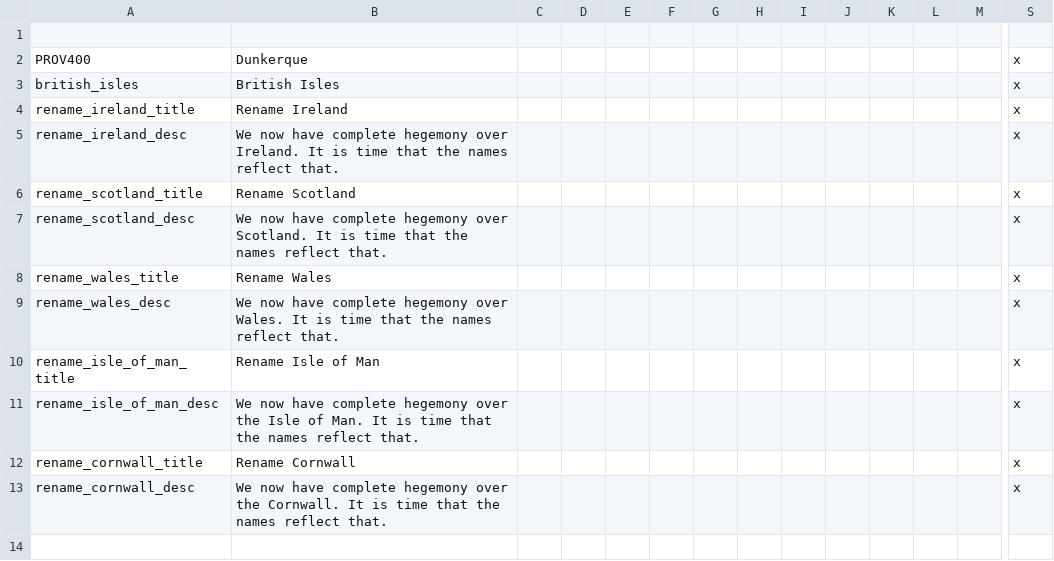
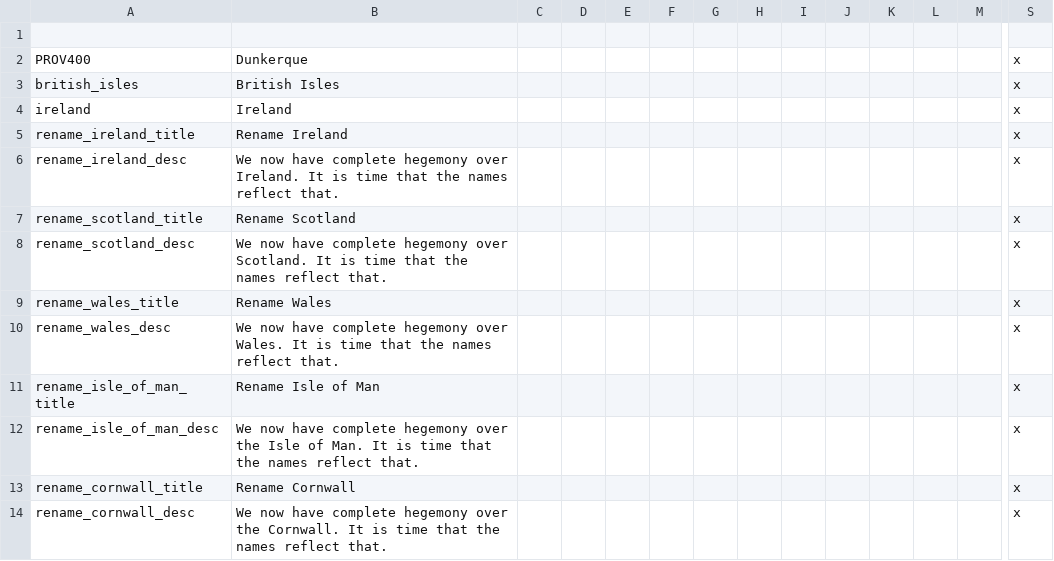
Before and after one commit to SirRunner/RSM, a CSV file: RSM/localisation/map.csv, drawn as a sheet; only a part is shown, gaps mark what is left out; rows hold the shown columns only; the diff names each change by its address in the sheet, - before the commit and + after, or states it on an @@ line.

Commit message:
Add Ireland as a "continent"

```diff
--- a/RSM/localisation/map.csv
+++ b/RSM/localisation/map.csv
+row 4: ireland | Ireland |  |  |  |  |  |  |  |  |  |  |  | x
```
